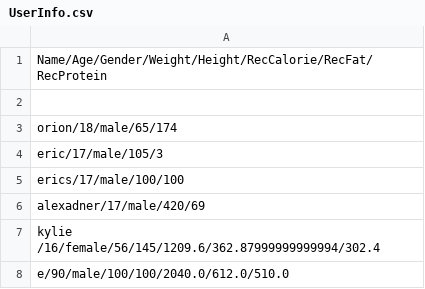
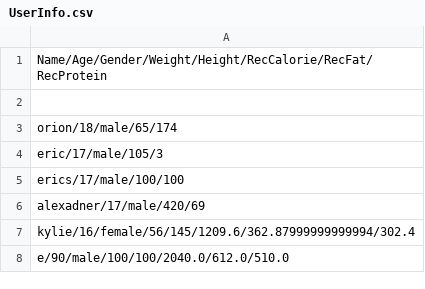
Before and after one commit to Ericjean17/Nutrition-Up, a CSV file: UserInfo.csv, drawn as a sheet.

```diff
--- a/UserInfo.csv
+++ b/UserInfo.csv
@@ -6,3 +6,3 @@ erics/17/male/100/100
 alexadner/17/male/420/69
-kylie /16/female/56/145/1209.6/362.87999999999994/302.4
+kylie/16/female/56/145/1209.6/362.87999999999994/302.4
 e/90/male/100/100/2040.0/612.0/510.0
```
Also changed, not shown: 10 other files.
